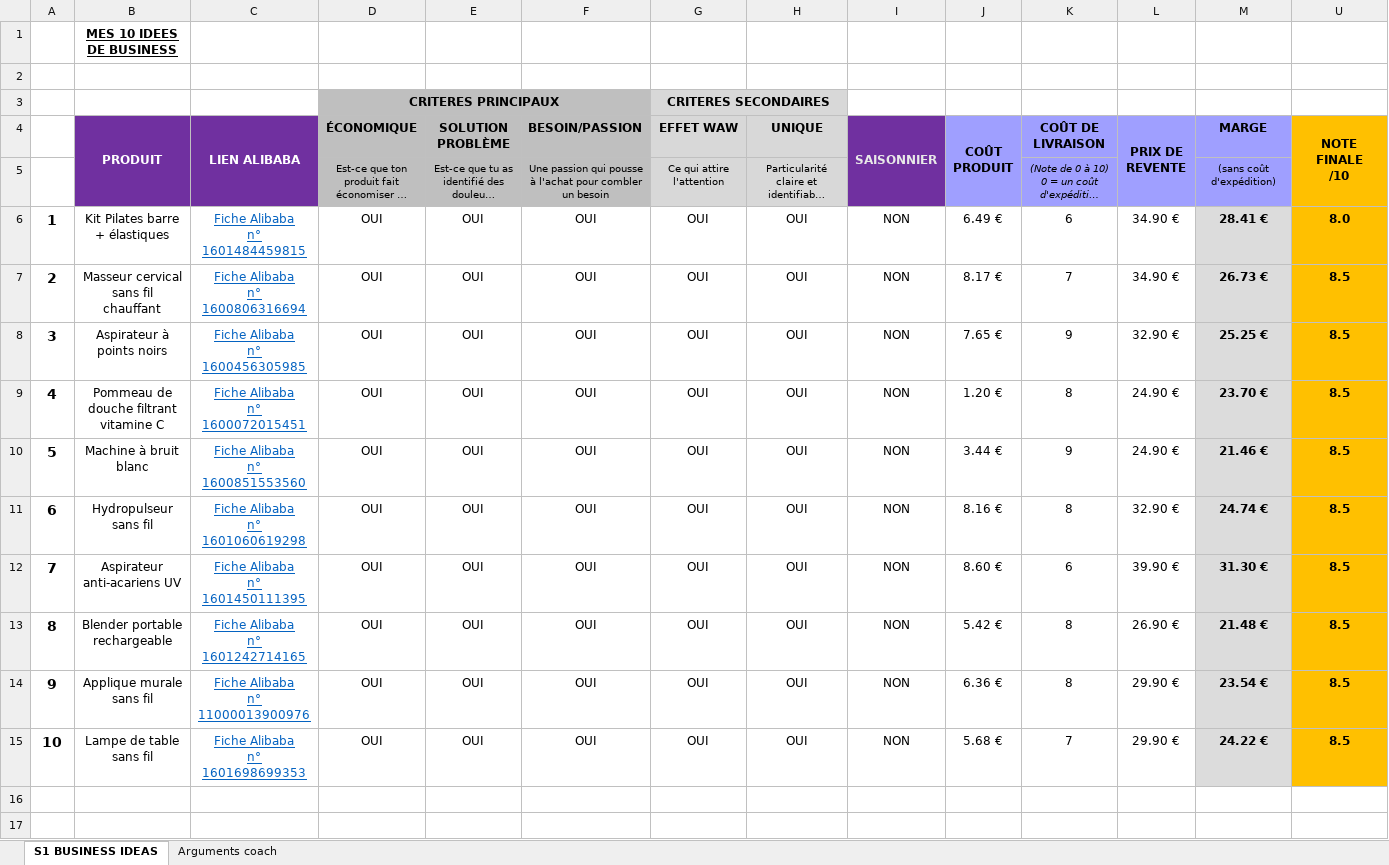
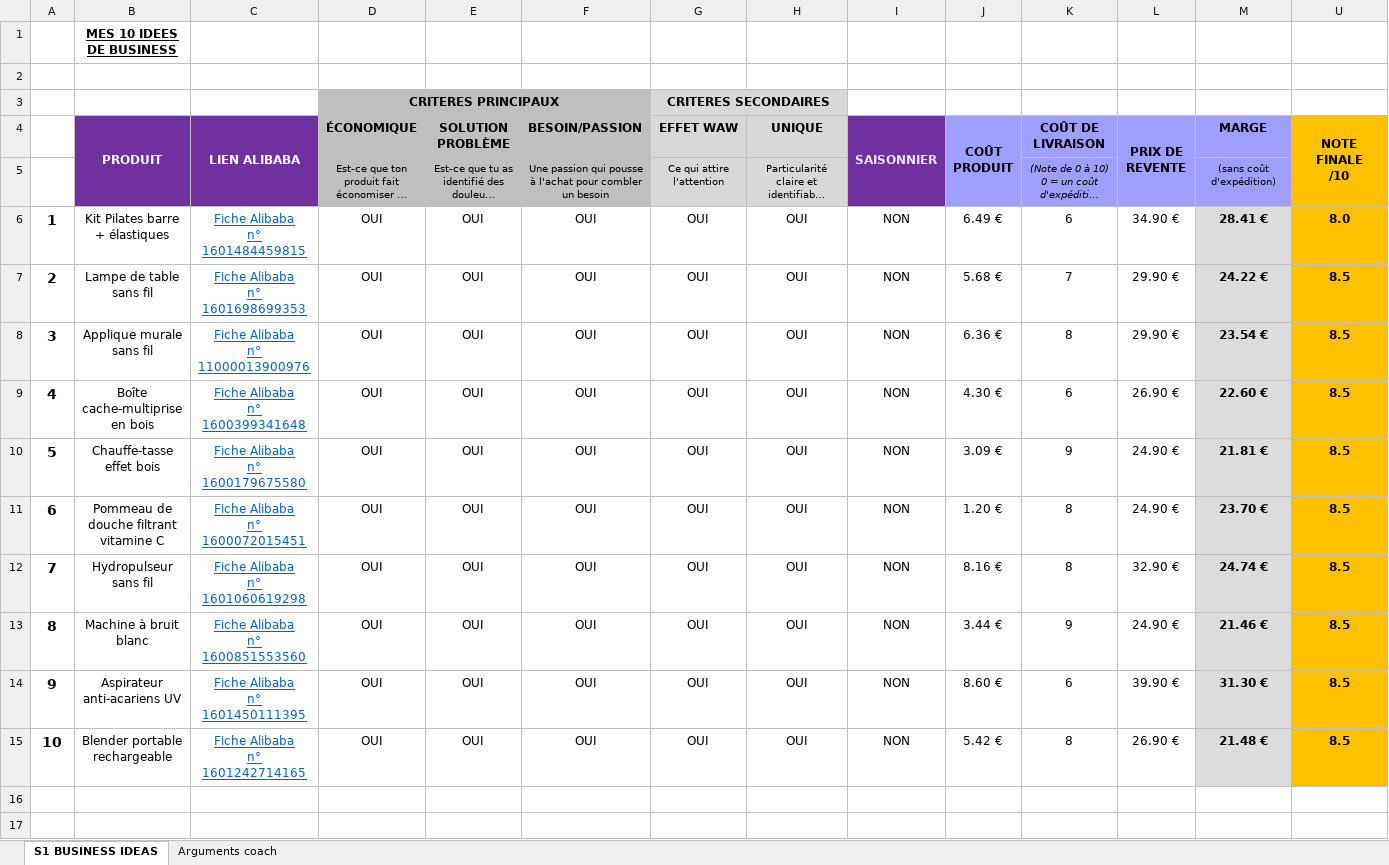
Before and after one commit to jgnrpgn9hd-cmd/Jimy, an Excel workbook: scutify/Support Scutify S01_Tableau recherche 10 idées de business.xlsx, sheet S1 BUSINESS IDEAS, drawn as a sheet; long unchanged cells end in …; values as stored, in another font and other column widths than the file's, no borders; removed rows and columns are numbered as before the commit, all else as after; ↵ is a line break in a cell; the diff names each change by its address in the sheet, - before the commit and + after, or states it on an @@ line.

```diff
--- a/scutify/Support Scutify S01_Tableau recherche 10 idées de business.xlsx (sheet S1 BUSINESS IDEAS)
+++ b/scutify/Support Scutify S01_Tableau recherche 10 idées de business.xlsx (sheet S1 BUSINESS IDEAS)
-B7 (PRODUIT): Masseur cervical sans fil chauffant
+B7 (PRODUIT): Lampe de table sans fil
-C7 (LIEN ALIBABA): Fiche Alibaba ↵ n° 1600806316694
+C7 (LIEN ALIBABA): Fiche Alibaba ↵ n° 1601698699353
-J7 (COÛT PRODUIT): 8.17 €
+J7 (COÛT PRODUIT): 5.68 €
-L7 (PRIX DE REVENTE): 34.90 €
+L7 (PRIX DE REVENTE): 29.90 €
-M7 (MARGE): 26.73 €
+M7 (MARGE): 24.22 €
+row 8: 3 | Applique murale sans fil | Fiche Alibaba ↵ n° 11000013900976 | OUI | OUI | OUI | OUI | OUI | NON | 6.36 € | 8 | 29.90 € | 23.54 € | 8.5
+row 9: 4 | Boîte cache-multiprise en bois | Fiche Alibaba ↵ n° 1600399341648 | OUI | OUI | OUI | OUI | OUI | NON | 4.30 € | 6 | 26.90 € | 22.60 € | 8.5
-A10: 3
+A10: 5
-B10 (PRODUIT): Aspirateur à points noirs
+B10 (PRODUIT): Chauffe-tasse effet bois
-C10 (LIEN ALIBABA): Fiche Alibaba ↵ n° 1600456305985
+C10 (LIEN ALIBABA): Fiche Alibaba ↵ n° 1600179675580
-J10 (COÛT PRODUIT): 7.65 €
+J10 (COÛT PRODUIT): 3.09 €
-L10 (PRIX DE REVENTE): 32.90 €
+L10 (PRIX DE REVENTE): 24.90 €
-M10 (MARGE): 25.25 €
+M10 (MARGE): 21.81 €
-A11: 4
+A11: 6
-row 10: 5 | Machine à bruit blanc | Fiche Alibaba ↵ n° 1600851553560 | OUI | OUI | OUI | OUI | OUI | NON | 3.44 € | 9 | 24.90 € | 21.46 € | 8.5
-A12: 6
+A12: 7
+row 13: 8 | Machine à bruit blanc | Fiche Alibaba ↵ n° 1600851553560 | OUI | OUI | OUI | OUI | OUI | NON | 3.44 € | 9 | 24.90 € | 21.46 € | 8.5
-A14: 7
+A14: 9
-A15: 8
+A15: 10
-row 14: 9 | Applique murale sans fil | Fiche Alibaba ↵ n° 11000013900976 | OUI | OUI | OUI | OUI | OUI | NON | 6.36 € | 8 | 29.90 € | 23.54 € | 8.5
-row 15: 10 | Lampe de table sans fil | Fiche Alibaba ↵ n° 1601698699353 | OUI | OUI | OUI | OUI | OUI | NON | 5.68 € | 7 | 29.90 € | 24.22 € | 8.5
```
Also changed, not shown: sheet Arguments coach, formulas that keep their value, hidden cells, scutify/Mes_10_idees_business_RECUPERATION.xlsx, 2 other files.
